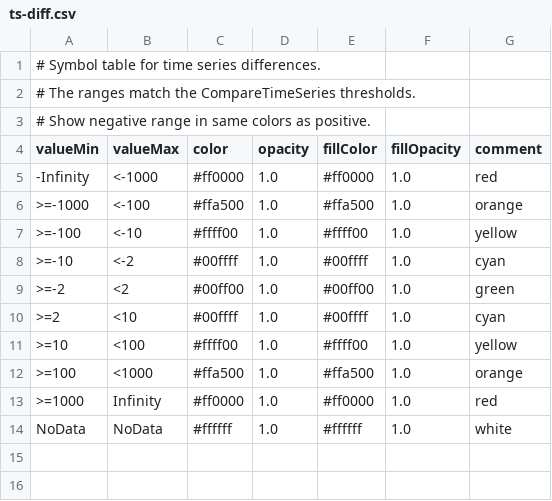
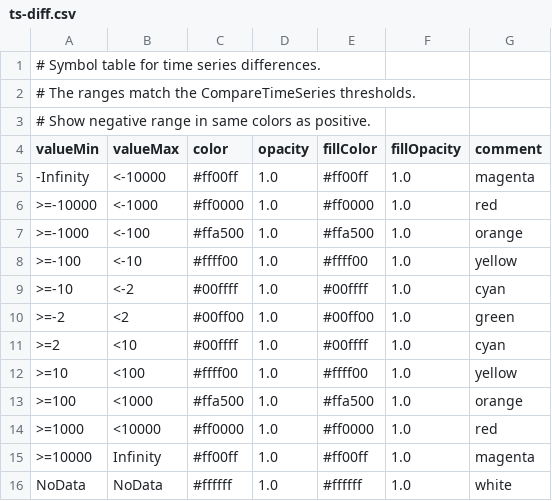
Before and after one commit to OpenCDSS/cdss-app-statemod-fortran-test, a CSV file: tstool-templates/ts-diff/ts-diff.csv, drawn as a sheet.

```diff
--- a/tstool-templates/ts-diff/ts-diff.csv
+++ b/tstool-templates/ts-diff/ts-diff.csv
@@ -4,3 +4,4 @@
 valueMin,  valueMax, color,   opacity, fillColor, fillOpacity, comment
--Infinity, <-1000,   #ff0000, 1.0,     #ff0000,   1.0,         red
+-Infinity, <-10000,  #ff00ff, 1.0,     #ff00ff,   1.0,         magenta
+>=-10000,  <-1000,   #ff0000, 1.0,     #ff0000,   1.0,         red
 >=-1000,   <-100,    #ffa500, 1.0,     #ffa500,   1.0,         orange
@@ -12,3 +13,4 @@ valueMin,  valueMax, color,   opacity, fillColor, fillOpacity, comment
 >=100,     <1000,    #ffa500, 1.0,     #ffa500,   1.0,         orange
->=1000,    Infinity, #ff0000, 1.0,     #ff0000,   1.0,         red
+>=1000,    <10000,   #ff0000, 1.0,     #ff0000,   1.0,         red
+>=10000,   Infinity, #ff00ff, 1.0,     #ff00ff,   1.0,         magenta
 NoData,    NoData,   #ffffff, 1.0,     #ffffff,   1.0,         white
```
Also changed, not shown: 7 other files.
